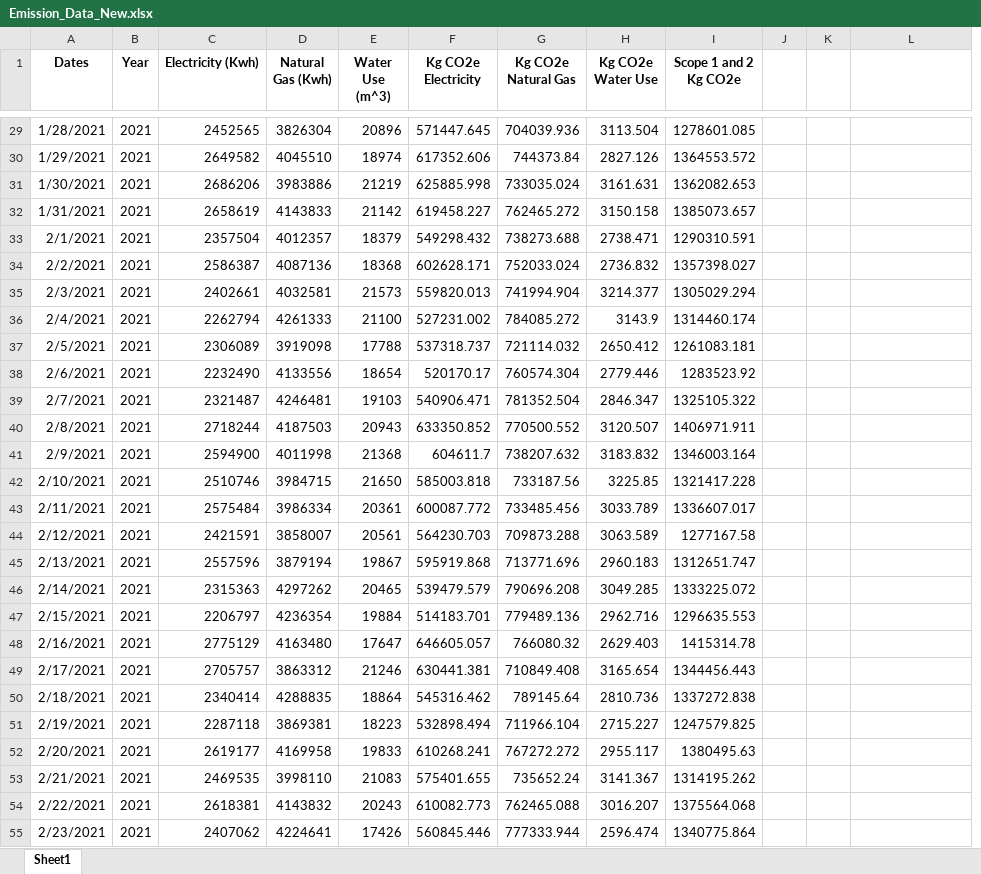
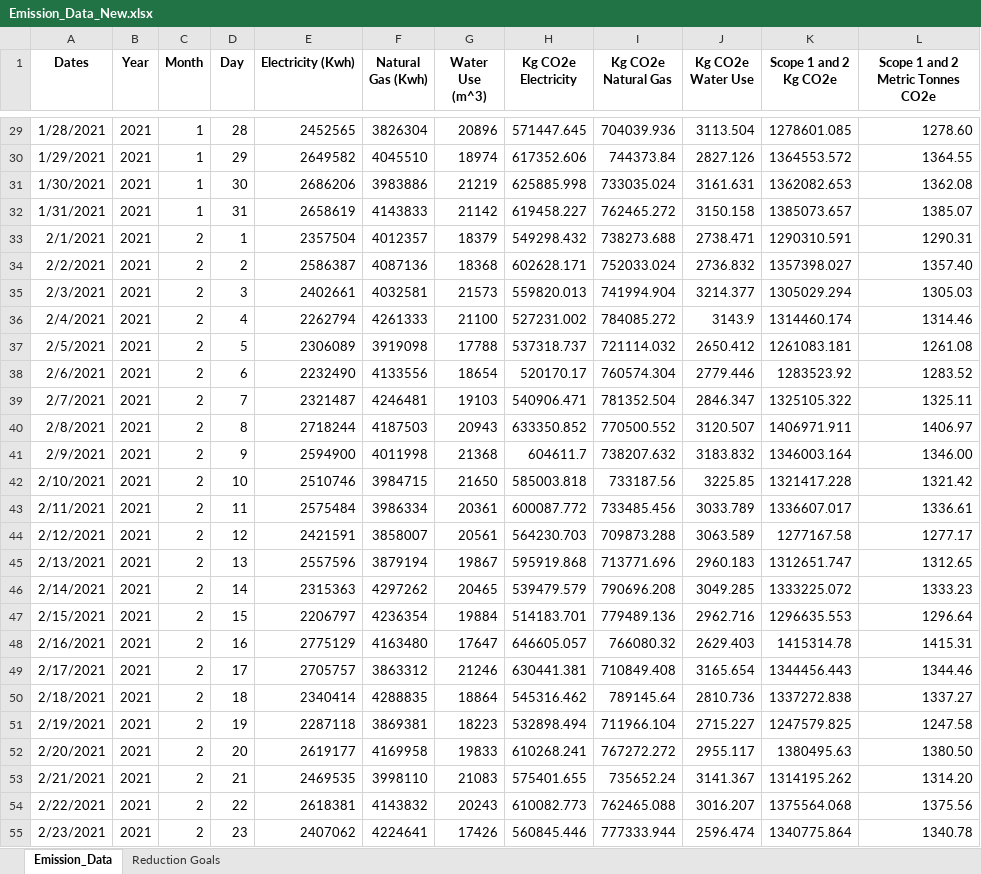
Before and after one commit to Dylan-Butterfield/Data_Analytics_Dashboards, an Excel workbook: Emission_Data_New.xlsx, sheet Emission_Data, drawn as a sheet; only a part is shown, gaps mark what is left out; values as stored, in another font and other column widths than the file's, no borders; removed rows and columns are numbered as before the commit, all else as after; the diff covers the shown part only; the diff names each change by its address in the sheet, - before the commit and + after, or states it on an @@ line.

```diff
--- a/Emission_Data_New.xlsx (sheet Emission_Data)
+++ b/Emission_Data_New.xlsx (sheet Emission_Data)
-sheet tab: Sheet1
+sheet tab: Emission_Data
+sheet tab: Reduction Goals
+column C (Month), rows 29-55: 1 | 1 | 1 | 1 | 2 | 2 | 2 | 2 | 2 | 2 | 2 | 2 | 2 | 2 | 2 | 2 | 2 | 2 | 2 | 2 | 2 | 2 | 2 | 2 | 2 | 2 | 2
+column D (Day), rows 29-55: 28 | 29 | 30 | 31 | 1 | 2 | 3 | 4 | 5 | 6 | 7 | 8 | 9 | 10 | 11 | 12 | 13 | 14 | 15 | 16 | 17 | 18 | 19 | 20 | 21 | 22 | 23
-column J, empty
-column K, empty
-L1: (empty)
+L1: Scope 1 and 2 Metric Tonnes CO2e
-L29 (Scope 1 and 2 Metric Tonnes CO2e): (empty)
+L29 (Scope 1 and 2 Metric Tonnes CO2e): 1278.60
-L30 (Scope 1 and 2 Metric Tonnes CO2e): (empty)
+L30 (Scope 1 and 2 Metric Tonnes CO2e): 1364.55
-L31 (Scope 1 and 2 Metric Tonnes CO2e): (empty)
+L31 (Scope 1 and 2 Metric Tonnes CO2e): 1362.08
-L32 (Scope 1 and 2 Metric Tonnes CO2e): (empty)
+L32 (Scope 1 and 2 Metric Tonnes CO2e): 1385.07
-L33 (Scope 1 and 2 Metric Tonnes CO2e): (empty)
+L33 (Scope 1 and 2 Metric Tonnes CO2e): 1290.31
-L34 (Scope 1 and 2 Metric Tonnes CO2e): (empty)
+L34 (Scope 1 and 2 Metric Tonnes CO2e): 1357.40
-L35 (Scope 1 and 2 Metric Tonnes CO2e): (empty)
+L35 (Scope 1 and 2 Metric Tonnes CO2e): 1305.03
-L36 (Scope 1 and 2 Metric Tonnes CO2e): (empty)
+L36 (Scope 1 and 2 Metric Tonnes CO2e): 1314.46
-L37 (Scope 1 and 2 Metric Tonnes CO2e): (empty)
+L37 (Scope 1 and 2 Metric Tonnes CO2e): 1261.08
-L38 (Scope 1 and 2 Metric Tonnes CO2e): (empty)
+L38 (Scope 1 and 2 Metric Tonnes CO2e): 1283.52
-L39 (Scope 1 and 2 Metric Tonnes CO2e): (empty)
+L39 (Scope 1 and 2 Metric Tonnes CO2e): 1325.11
-L40 (Scope 1 and 2 Metric Tonnes CO2e): (empty)
+L40 (Scope 1 and 2 Metric Tonnes CO2e): 1406.97
-L41 (Scope 1 and 2 Metric Tonnes CO2e): (empty)
+L41 (Scope 1 and 2 Metric Tonnes CO2e): 1346.00
-L42 (Scope 1 and 2 Metric Tonnes CO2e): (empty)
+L42 (Scope 1 and 2 Metric Tonnes CO2e): 1321.42
-L43 (Scope 1 and 2 Metric Tonnes CO2e): (empty)
+L43 (Scope 1 and 2 Metric Tonnes CO2e): 1336.61
-L44 (Scope 1 and 2 Metric Tonnes CO2e): (empty)
+L44 (Scope 1 and 2 Metric Tonnes CO2e): 1277.17
-L45 (Scope 1 and 2 Metric Tonnes CO2e): (empty)
+L45 (Scope 1 and 2 Metric Tonnes CO2e): 1312.65
-L46 (Scope 1 and 2 Metric Tonnes CO2e): (empty)
+L46 (Scope 1 and 2 Metric Tonnes CO2e): 1333.23
-L47 (Scope 1 and 2 Metric Tonnes CO2e): (empty)
+L47 (Scope 1 and 2 Metric Tonnes CO2e): 1296.64
-L48 (Scope 1 and 2 Metric Tonnes CO2e): (empty)
+L48 (Scope 1 and 2 Metric Tonnes CO2e): 1415.31
-L49 (Scope 1 and 2 Metric Tonnes CO2e): (empty)
+L49 (Scope 1 and 2 Metric Tonnes CO2e): 1344.46
-L50 (Scope 1 and 2 Metric Tonnes CO2e): (empty)
+L50 (Scope 1 and 2 Metric Tonnes CO2e): 1337.27
-L51 (Scope 1 and 2 Metric Tonnes CO2e): (empty)
+L51 (Scope 1 and 2 Metric Tonnes CO2e): 1247.58
-L52 (Scope 1 and 2 Metric Tonnes CO2e): (empty)
+L52 (Scope 1 and 2 Metric Tonnes CO2e): 1380.50
-L53 (Scope 1 and 2 Metric Tonnes CO2e): (empty)
+L53 (Scope 1 and 2 Metric Tonnes CO2e): 1314.20
-L54 (Scope 1 and 2 Metric Tonnes CO2e): (empty)
+L54 (Scope 1 and 2 Metric Tonnes CO2e): 1375.56
-L55 (Scope 1 and 2 Metric Tonnes CO2e): (empty)
+L55 (Scope 1 and 2 Metric Tonnes CO2e): 1340.78
```
Also changed, not shown: 1799 edited cells elsewhere in this sheet, HSEQ/Fatigue_Data - Dates.xlsx, HSEQ/Fatigue_Data.xlsx, 1 other file.
